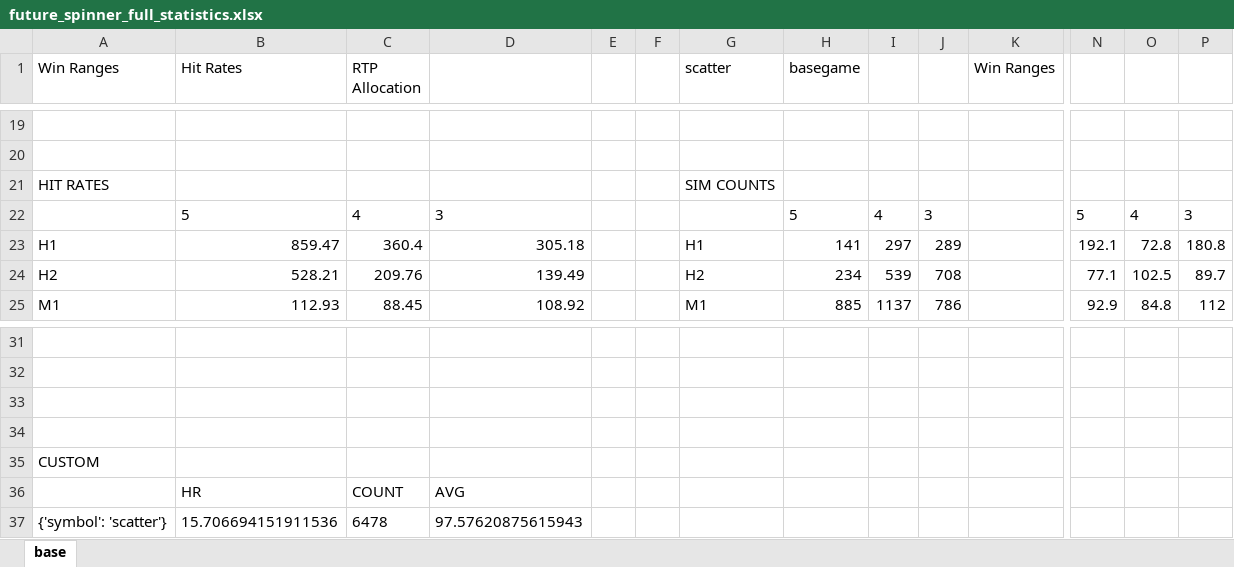
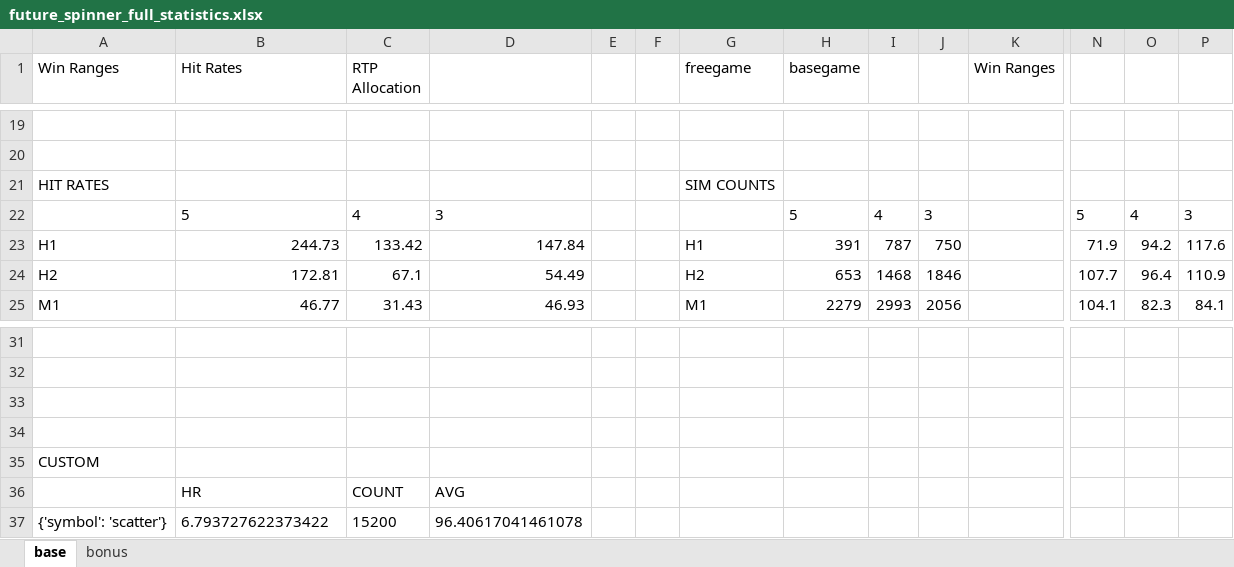
Before and after one commit to JTOSHIE/stake-game-development-claude, an Excel workbook: games/future_spinner/library/future_spinner_full_statistics.xlsx, sheet base, drawn as a sheet; only a part is shown, gaps mark what is left out; values as stored, in another font and other column widths than the file's, no borders; the diff covers the shown part only; the diff names each change by its address in the sheet, - before the commit and + after, or states it on an @@ line.

```diff
--- a/games/future_spinner/library/future_spinner_full_statistics.xlsx (sheet base)
+++ b/games/future_spinner/library/future_spinner_full_statistics.xlsx (sheet base)
+sheet tab: bonus
-G1: scatter
+G1: freegame
-B23 (Hit Rates): 859.47
+B23 (Hit Rates): 244.73
-C23 (RTP Allocation): 360.4
+C23 (RTP Allocation): 133.42
-D23: 305.18
+D23: 147.84
-H23 (basegame): 141
+H23 (basegame): 391
-I23: 297
+I23: 787
-J23: 289
+J23: 750
-N23: 192.1
+N23: 71.9
-O23: 72.8
+O23: 94.2
-P23: 180.8
+P23: 117.6
-B24 (Hit Rates): 528.21
+B24 (Hit Rates): 172.81
-C24 (RTP Allocation): 209.76
+C24 (RTP Allocation): 67.1
-D24: 139.49
+D24: 54.49
-H24 (basegame): 234
+H24 (basegame): 653
-I24: 539
+I24: 1468
-J24: 708
+J24: 1846
-N24: 77.1
+N24: 107.7
-O24: 102.5
+O24: 96.4
-P24: 89.7
+P24: 110.9
-B25 (Hit Rates): 112.93
+B25 (Hit Rates): 46.77
-C25 (RTP Allocation): 88.45
+C25 (RTP Allocation): 31.43
-D25: 108.92
+D25: 46.93
-H25 (basegame): 885
+H25 (basegame): 2279
-I25: 1137
+I25: 2993
-J25: 786
+J25: 2056
-N25: 92.9
+N25: 104.1
-O25: 84.8
+O25: 82.3
-P25: 112
+P25: 84.1
-B37 (Hit Rates): 15.706694151911536
+B37 (Hit Rates): 6.793727622373422
-C37 (RTP Allocation): 6478
+C37 (RTP Allocation): 15200
-D37: 97.57620875615943
+D37: 96.40617041461078
```
Also changed, not shown: 114 edited cells elsewhere in this sheet, 19 other files.
